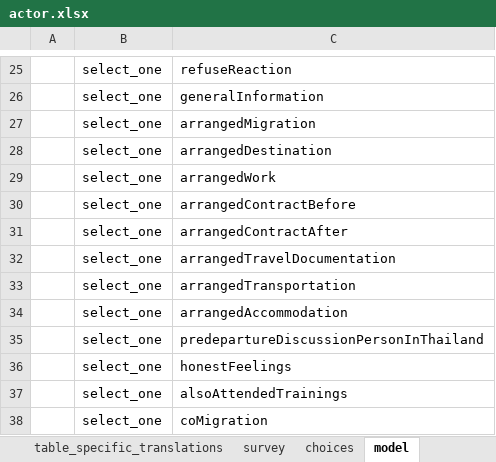
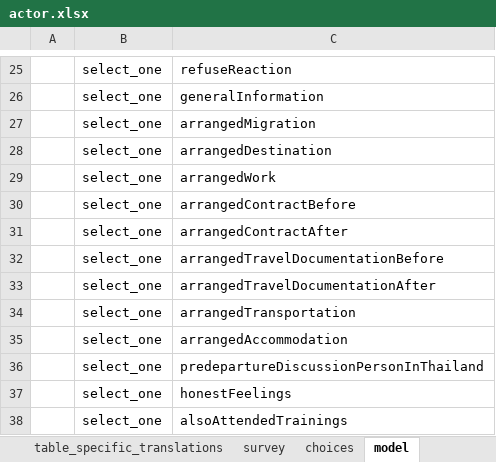
Before and after one commit to feature-creature/egocentric-labour-migration, an Excel workbook: tables/actor/forms/actor/actor.xlsx, sheet model, drawn as a sheet; only a part is shown, gaps mark what is left out; the shorter side is filled out with more unchanged rows; values as stored, in another font and other column widths than the file's, no borders; addresses are those after the commit; the diff names each change by its address in the sheet, - before the commit and + after, or states it on an @@ line.

Commit message:
add arrange travel documentation before/after

```diff
--- a/tables/actor/forms/actor/actor.xlsx (sheet model)
+++ b/tables/actor/forms/actor/actor.xlsx (sheet model)
+row 32:  | select_one | arrangedTravelDocumentationBefore
-C33: arrangedTravelDocumentation
+C33: arrangedTravelDocumentationAfter
```
Also changed, not shown: tables/actor/forms/ngo/ngo.xlsx, 3 other files.
